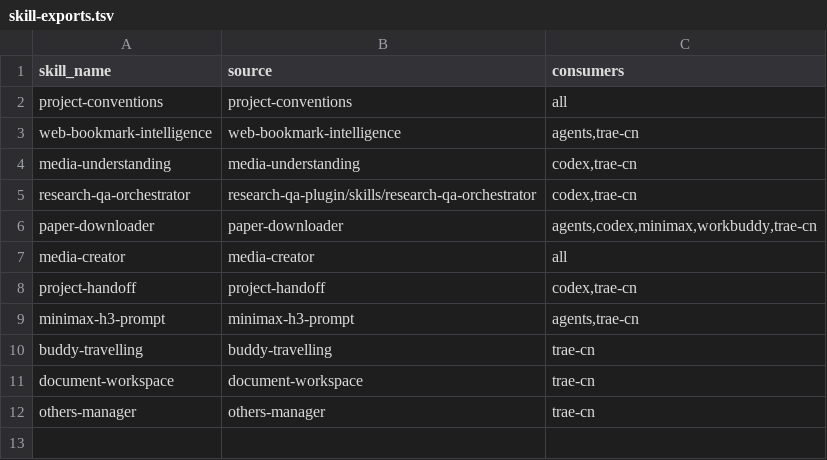
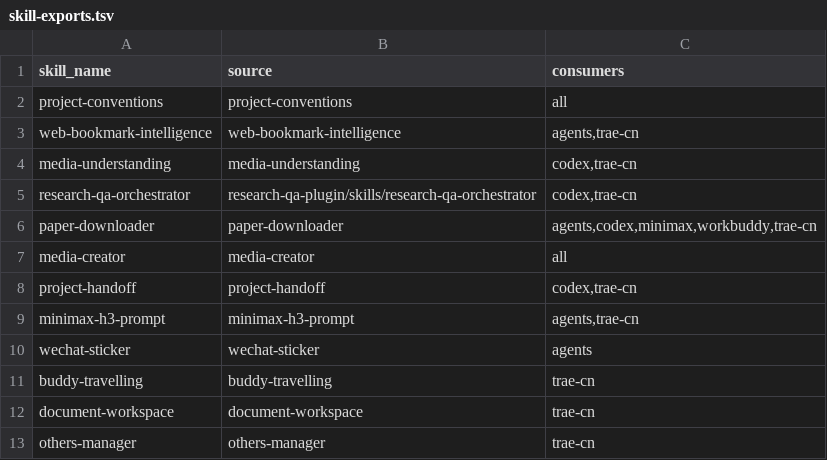
Before and after one commit to obisoldbee/skills, a TSV file: config/skill-exports.tsv, drawn as a sheet; the diff names each change by its address in the sheet, - before the commit and + after, or states it on an @@ line.

Commit message:
Publish CDR and WeChat sticker skills and Buddy maintenance updates

```diff
--- a/config/skill-exports.tsv
+++ b/config/skill-exports.tsv
+row 10: wechat-sticker | wechat-sticker | agents
```
Also changed, not shown: 23 other files.
